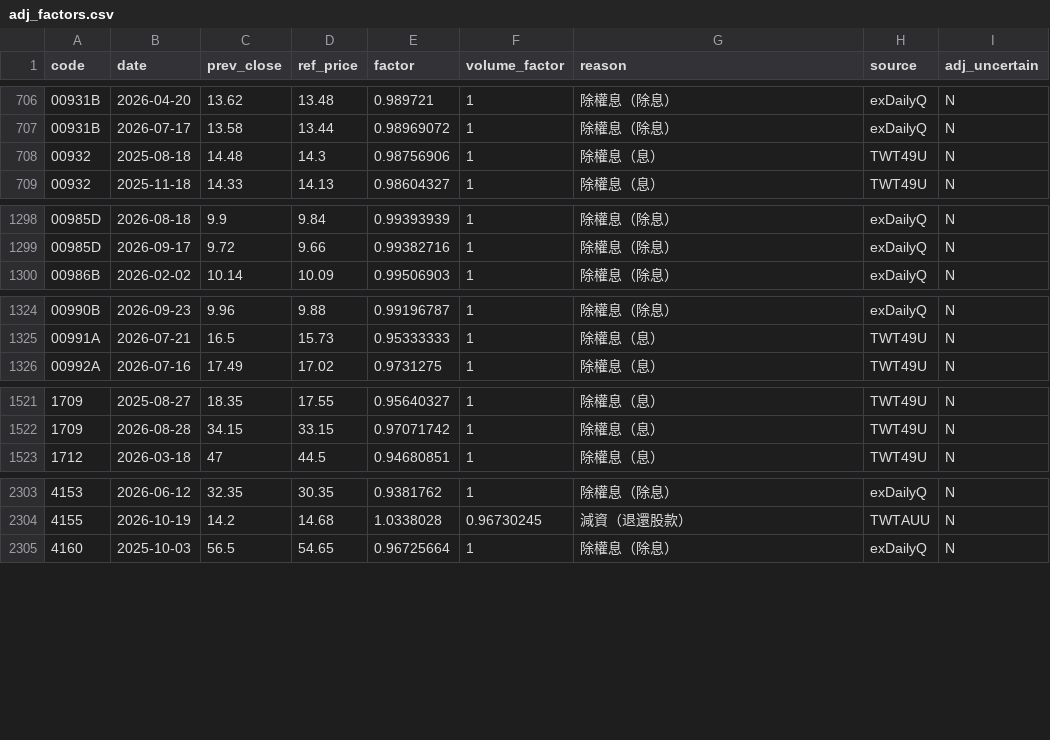
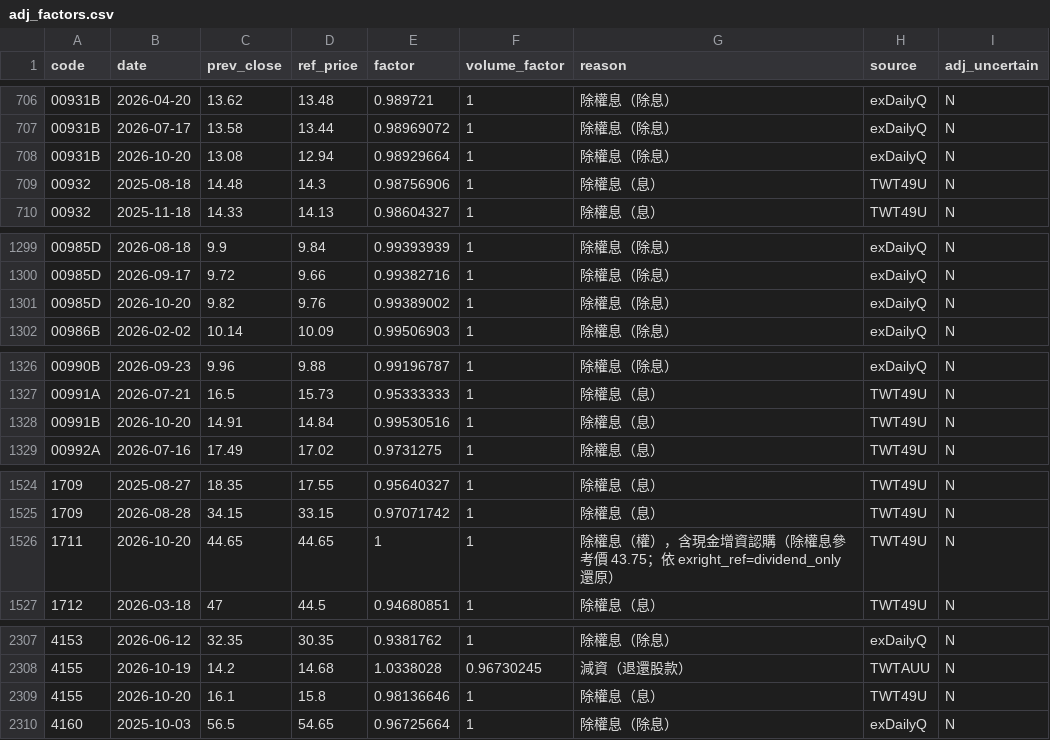
Before and after one commit to u6x06a/-tw-watchlist-data, a CSV file: data/adj_factors.csv, drawn as a sheet; only a part is shown, gaps mark what is left out.

```diff
--- a/data/adj_factors.csv
+++ b/data/adj_factors.csv
@@ -707,2 +707,3 @@ code,date,prev_close,ref_price,factor,volume_factor,reason,source,adj_uncertain
 00931B,2026-07-17,13.58,13.44,0.98969072,1,除權息（除息）,exDailyQ,N
+00931B,2026-10-20,13.08,12.94,0.98929664,1,除權息（除息）,exDailyQ,N
 00932,2025-08-18,14.48,14.3,0.98756906,1,除權息（息）,TWT49U,N
@@ -1299,2 +1300,3 @@ code,date,prev_close,ref_price,factor,volume_factor,reason,source,adj_uncertain
 00985D,2026-09-17,9.72,9.66,0.99382716,1,除權息（除息）,exDailyQ,N
+00985D,2026-10-20,9.82,9.76,0.99389002,1,除權息（除息）,exDailyQ,N
 00986B,2026-02-02,10.14,10.09,0.99506903,1,除權息（除息）,exDailyQ,N
@@ -1325,2 +1327,3 @@ code,date,prev_close,ref_price,factor,volume_factor,reason,source,adj_uncertain
 00991A,2026-07-21,16.5,15.73,0.95333333,1,除權息（息）,TWT49U,N
+00991B,2026-10-20,14.91,14.84,0.99530516,1,除權息（息）,TWT49U,N
 00992A,2026-07-16,17.49,17.02,0.9731275,1,除權息（息）,TWT49U,N
@@ -1522,2 +1525,3 @@ code,date,prev_close,ref_price,factor,volume_factor,reason,source,adj_uncertain
 1709,2026-08-28,34.15,33.15,0.97071742,1,除權息（息）,TWT49U,N
+1711,2026-10-20,44.65,44.65,1,1,除權息（權），含現金增資認購（除權息參考價 43.75；依 exright_ref=dividend_only 還原）,TWT49U,N
 1712,2026-03-18,47,44.5,0.94680851,1,除權息（息）,TWT49U,N
@@ -2304,2 +2308,3 @@ code,date,prev_close,ref_price,factor,volume_factor,reason,source,adj_uncertain
 4155,2026-10-19,14.2,14.68,1.0338028,0.96730245,減資（退還股款）,TWTAUU,N
+4155,2026-10-20,16.1,15.8,0.98136646,1,除權息（息）,TWT49U,N
 4160,2025-10-03,56.5,54.65,0.96725664,1,除權息（除息）,exDailyQ,N
```
Also changed, not shown: data/jump_review.csv, data/prices_adj.csv, 13 other files.
